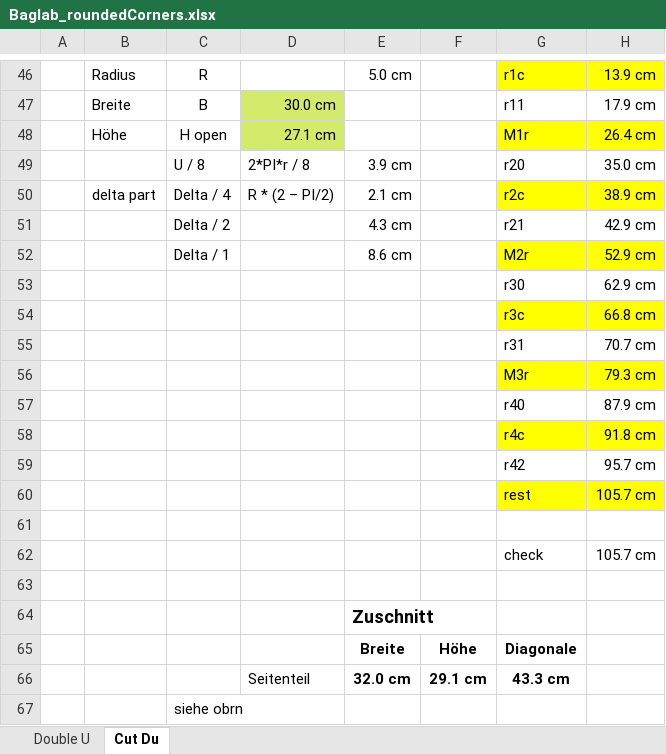
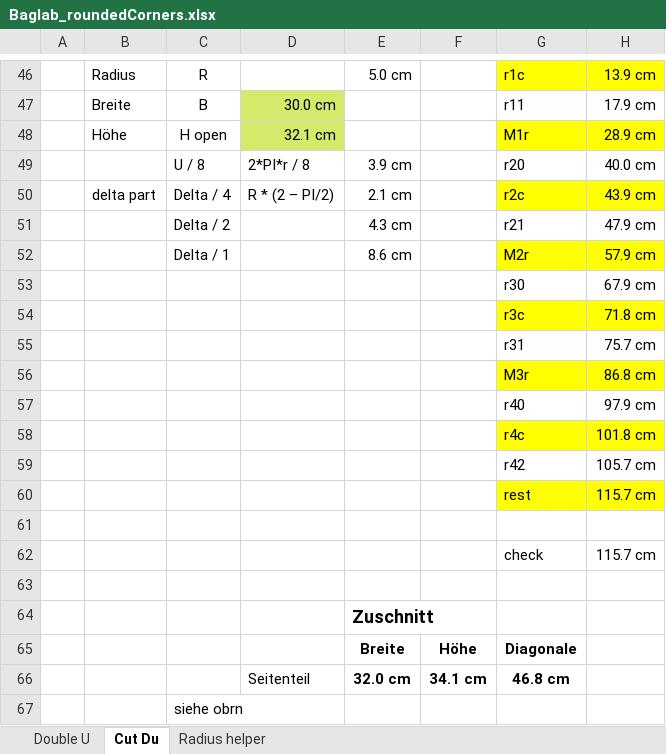
Before and after one commit to ursaw/ursaw.github.io, an Excel workbook: static/files/Baglab_roundedCorners.xlsx, sheet Cut Du, drawn as a sheet; only a part is shown, gaps mark what is left out; values as stored, in another font and other column widths than the file's, no borders; charts and pictures and table styles not drawn; the diff covers the shown part only; the diff names each change by its address in the sheet, - before the commit and + after, or states it on an @@ line.

Commit message:
Rounded Bag with volumen and radius text

```diff
--- a/static/files/Baglab_roundedCorners.xlsx (sheet Cut Du)
+++ b/static/files/Baglab_roundedCorners.xlsx (sheet Cut Du)
+sheet tab: Radius helper
-D48: 27.1 cm
+D48: 32.1 cm
-H48: 26.4 cm
+H48: 28.9 cm
-H49: 35.0 cm
+H49: 40.0 cm
-H50: 38.9 cm
+H50: 43.9 cm
-H51: 42.9 cm
+H51: 47.9 cm
-H52: 52.9 cm
+H52: 57.9 cm
-H53: 62.9 cm
+H53: 67.9 cm
-H54: 66.8 cm
+H54: 71.8 cm
-H55: 70.7 cm
+H55: 75.7 cm
-H56: 79.3 cm
+H56: 86.8 cm
-H57: 87.9 cm
+H57: 97.9 cm
-H58: 91.8 cm
+H58: 101.8 cm
-H59: 95.7 cm
+H59: 105.7 cm
-H60: 105.7 cm
+H60: 115.7 cm
-H62: 105.7 cm
+H62: 115.7 cm
-F66: 29.1 cm
+F66: 34.1 cm
-G66: 43.3 cm
+G66: 46.8 cm
```
Also changed, not shown: 2 added rows, 2 removed rows, 17 edited cells and cell formats elsewhere in this sheet, sheet Double U, formulas that keep their value, charts or pictures, 1 other file.
